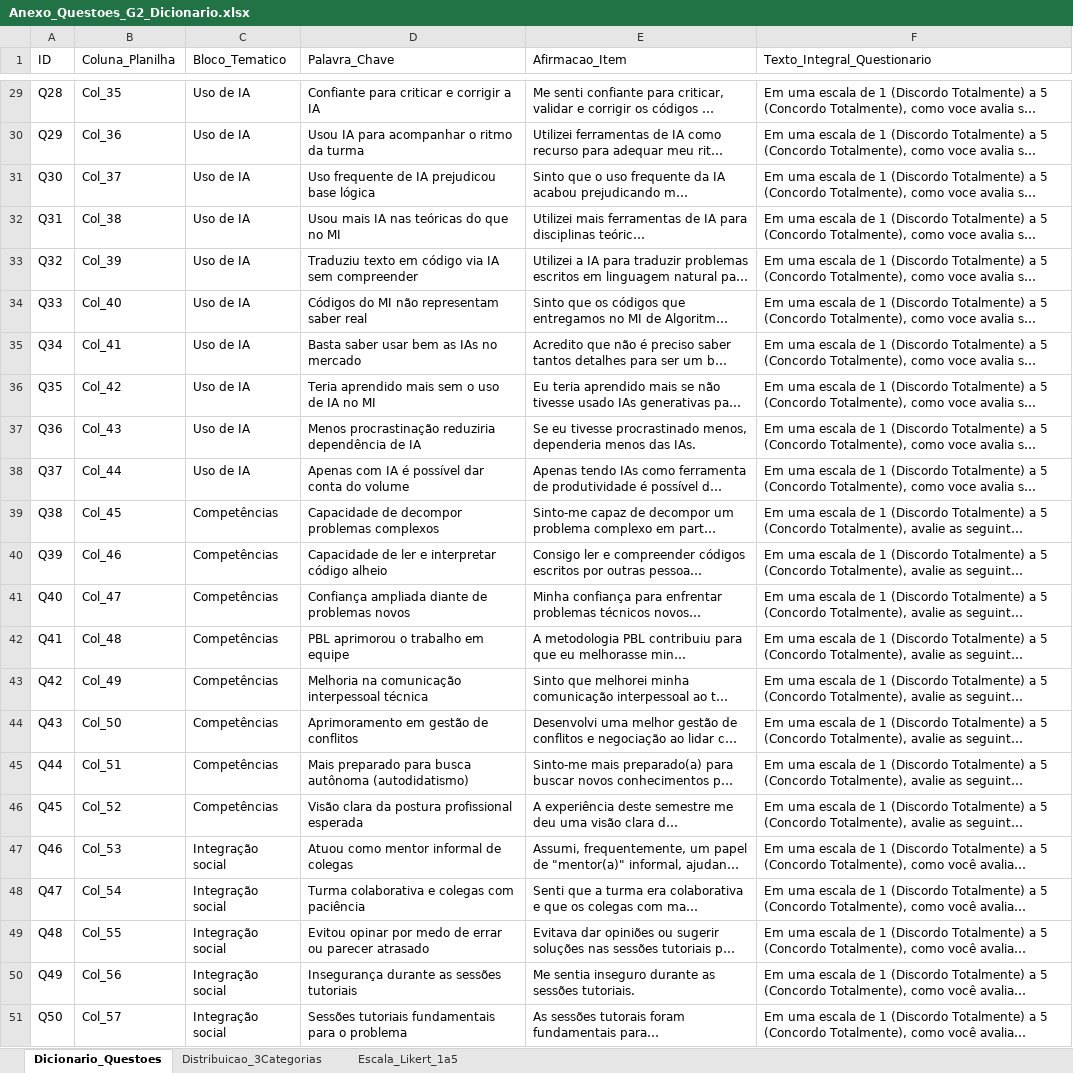
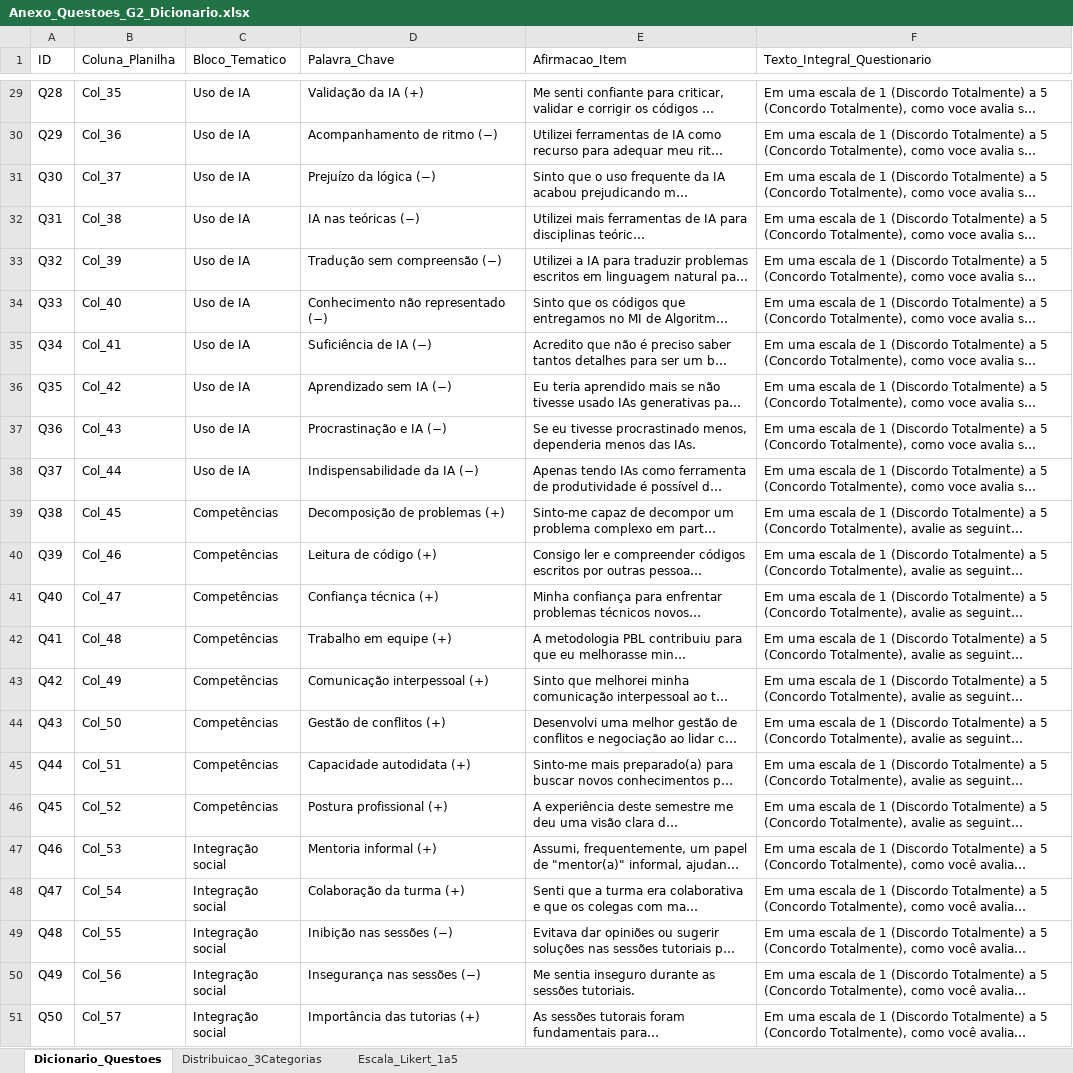
Before and after one commit to Gabriel-SBS/tcc-uce-python-relatorios, an Excel workbook: Anexo_Questoes_G2_Dicionario.xlsx, sheet Dicionario_Questoes, drawn as a sheet; only a part is shown, gaps mark what is left out; long unchanged cells end in …; values as stored, in another font and other column widths than the file's, no borders; the diff covers the shown part only; the diff names each change by its address in the sheet, - before the commit and + after, or states it on an @@ line.

Commit message:
Padroniza os gráficos do G1 e G3 no padrão do G2
Itens de IA do G1 em vermelho/amarelo/verde com sinais (+)/(-), códigos
M01, P01 e IA01 nos itens, percentuais arredondados com meio para cima e
gráficos por tema regenerados.

```diff
--- a/Anexo_Questoes_G2_Dicionario.xlsx (sheet Dicionario_Questoes)
+++ b/Anexo_Questoes_G2_Dicionario.xlsx (sheet Dicionario_Questoes)
-D29 (Palavra_Chave): Confiante para criticar e corrigir a IA
+D29 (Palavra_Chave): Validação da IA (+)
-D30 (Palavra_Chave): Usou IA para acompanhar o ritmo da turma
+D30 (Palavra_Chave): Acompanhamento de ritmo (−)
-D31 (Palavra_Chave): Uso frequente de IA prejudicou base lógica
+D31 (Palavra_Chave): Prejuízo da lógica (−)
-D32 (Palavra_Chave): Usou mais IA nas teóricas do que no MI
+D32 (Palavra_Chave): IA nas teóricas (−)
-D33 (Palavra_Chave): Traduziu texto em código via IA sem compreender
+D33 (Palavra_Chave): Tradução sem compreensão (−)
-D34 (Palavra_Chave): Códigos do MI não representam saber real
+D34 (Palavra_Chave): Conhecimento não representado (−)
-D35 (Palavra_Chave): Basta saber usar bem as IAs no mercado
+D35 (Palavra_Chave): Suficiência de IA (−)
-D36 (Palavra_Chave): Teria aprendido mais sem o uso de IA no MI
+D36 (Palavra_Chave): Aprendizado sem IA (−)
-D37 (Palavra_Chave): Menos procrastinação reduziria dependência de IA
+D37 (Palavra_Chave): Procrastinação e IA (−)
-D38 (Palavra_Chave): Apenas com IA é possível dar conta do volume
+D38 (Palavra_Chave): Indispensabilidade da IA (−)
-D39 (Palavra_Chave): Capacidade de decompor problemas complexos
+D39 (Palavra_Chave): Decomposição de problemas (+)
-D40 (Palavra_Chave): Capacidade de ler e interpretar código alheio
+D40 (Palavra_Chave): Leitura de código (+)
-D41 (Palavra_Chave): Confiança ampliada diante de problemas novos
+D41 (Palavra_Chave): Confiança técnica (+)
-D42 (Palavra_Chave): PBL aprimorou o trabalho em equipe
+D42 (Palavra_Chave): Trabalho em equipe (+)
-D43 (Palavra_Chave): Melhoria na comunicação interpessoal técnica
+D43 (Palavra_Chave): Comunicação interpessoal (+)
-D44 (Palavra_Chave): Aprimoramento em gestão de conflitos
+D44 (Palavra_Chave): Gestão de conflitos (+)
-D45 (Palavra_Chave): Mais preparado para busca autônoma (autodidatismo)
+D45 (Palavra_Chave): Capacidade autodidata (+)
-D46 (Palavra_Chave): Visão clara da postura profissional esperada
+D46 (Palavra_Chave): Postura profissional (+)
-D47 (Palavra_Chave): Atuou como mentor informal de colegas
+D47 (Palavra_Chave): Mentoria informal (+)
-D48 (Palavra_Chave): Turma colaborativa e colegas com paciência
+D48 (Palavra_Chave): Colaboração da turma (+)
-D49 (Palavra_Chave): Evitou opinar por medo de errar ou parecer atrasado
+D49 (Palavra_Chave): Inibição nas sessões (−)
-D50 (Palavra_Chave): Insegurança durante as sessões tutoriais
+D50 (Palavra_Chave): Insegurança nas sessões (−)
-D51 (Palavra_Chave): Sessões tutoriais fundamentais para o problema
+D51 (Palavra_Chave): Importância das tutorias (+)
```
Also changed, not shown: 27 edited cells elsewhere in this sheet, sheet Escala_Likert_1a5, sheet Distribuicao_3Categorias, 16 other files.
